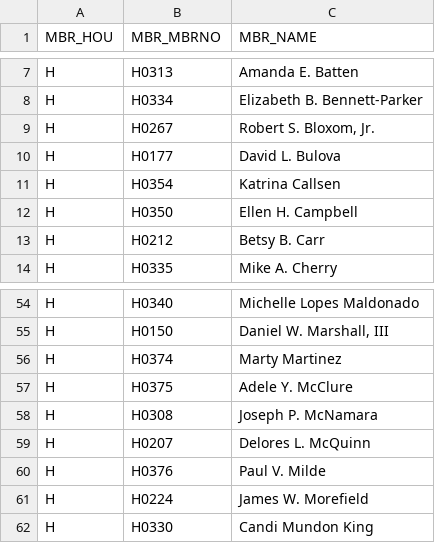
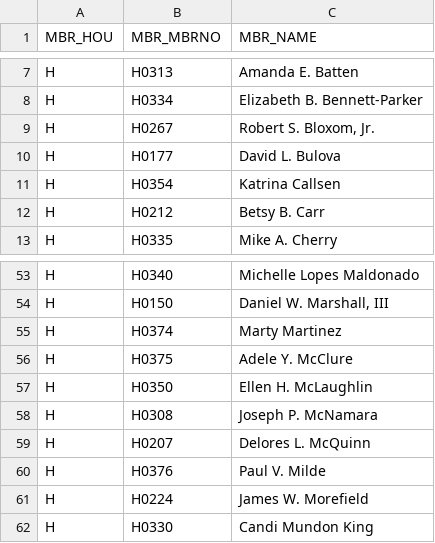
Before and after one commit to kyle-engler/va-legislature-datasette, a CSV file: va_legislature_datasette/lis_data/Members.csv, drawn as a sheet; only a part is shown, gaps mark what is left out; removed rows and columns are numbered as before the commit, all else as after; the diff names each change by its address in the sheet, - before the commit and + after, or states it on an @@ line.

```diff
--- a/va_legislature_datasette/lis_data/Members.csv
+++ b/va_legislature_datasette/lis_data/Members.csv
-row 12: H | H0350 | Ellen H. Campbell
+row 57: H | H0350 | Ellen H. McLaughlin
```
Also changed, not shown: va_legislature_datasette/lis_data/VoteStatements.csv, 3 other files.
